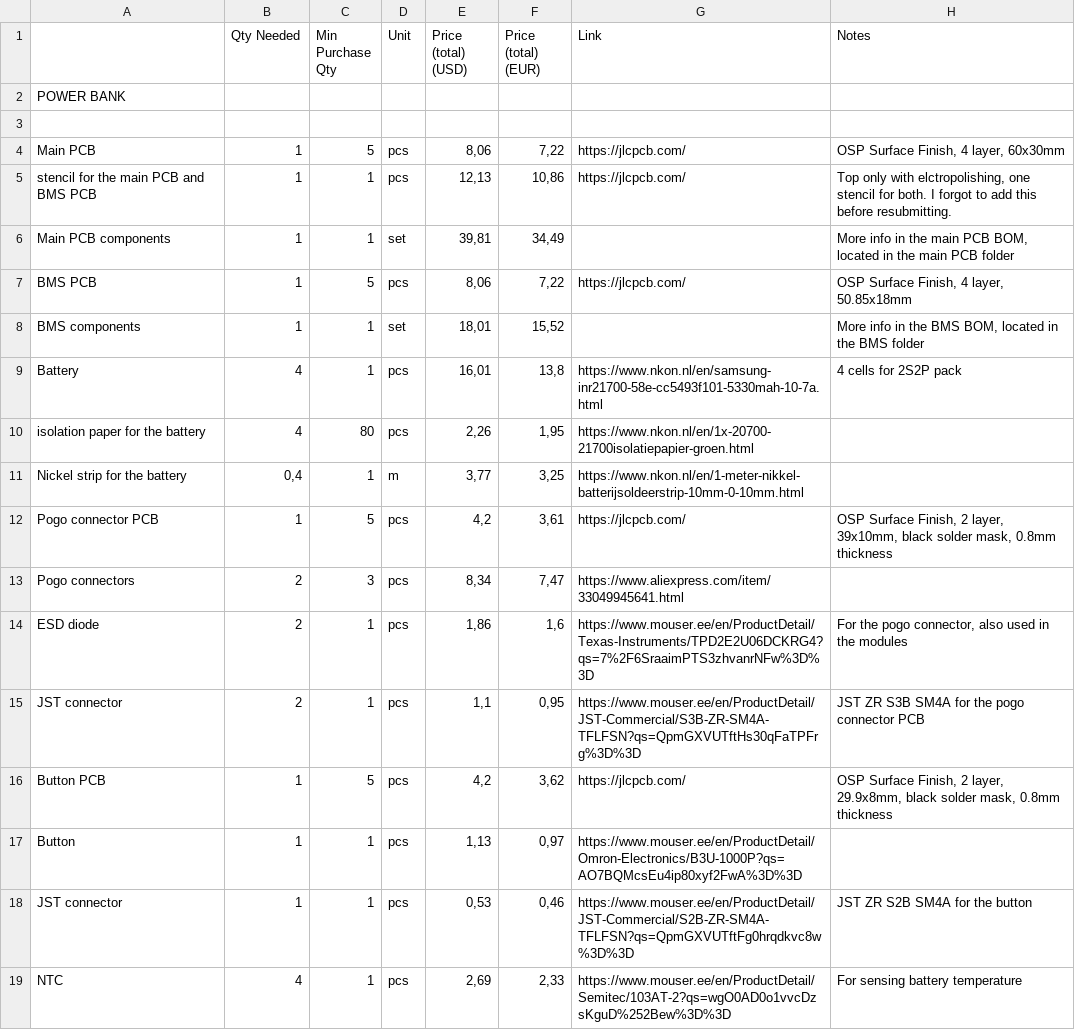
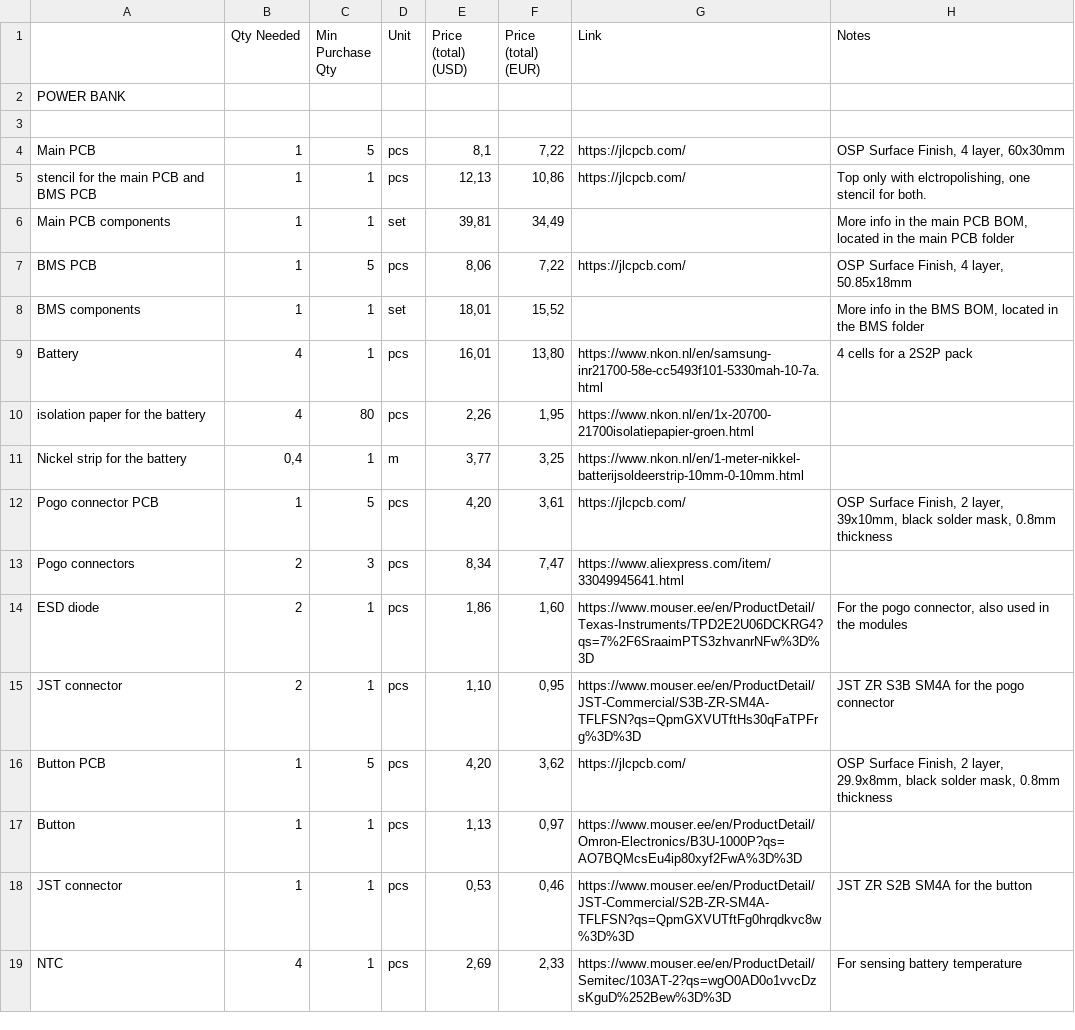
Before and after one commit to marksdude/Pikne, a CSV file: BOM.csv, drawn as a sheet; only a part is shown; the diff covers the shown part only.

Commit message:
Updated BOM

```diff
--- a/BOM.csv
+++ b/BOM.csv
@@ -3,4 +3,4 @@ POWER BANK,,,,,,,
 ,,,,,,,
-Main PCB,1,5,pcs,"8,06","7,22",https://jlcpcb.com/,"OSP Surface Finish, 4 layer, 60x30mm"
-stencil for the main PCB and BMS PCB,1,1,pcs,"12,13","10,86",https://jlcpcb.com/,"Top only with elctropolishing, one stencil for both. I forgot to add this before resubmitting."
+Main PCB,1,5,pcs,"8,1","7,22",https://jlcpcb.com/,"OSP Surface Finish, 4 layer, 60x30mm"
+stencil for the main PCB and BMS PCB,1,1,pcs,"12,13","10,86",https://jlcpcb.com/,"Top only with elctropolishing, one stencil for both."
 Main PCB components,1,1,set,"39,81","34,49",,"More info in the main PCB BOM, located in the main PCB folder"
@@ -8,10 +8,10 @@ BMS PCB,1,5,pcs,"8,06","7,22",https://jlcpcb.com/,"OSP Surface Finish, 4 layer,
 BMS components,1,1,set,"18,01","15,52",,"More info in the BMS BOM, located in the BMS folder"
-Battery,4,1,pcs,"16,01","13,8",https://www.nkon.nl/en/samsung-inr21700-58e-cc5493f101-5330mah-10-7a.html,4 cells for 2S2P pack
+Battery,4,1,pcs,"16,01","13,80",https://www.nkon.nl/en/samsung-inr21700-58e-cc5493f101-5330mah-10-7a.html,4 cells for a 2S2P pack
 isolation paper for the battery,4,80,pcs,"2,26","1,95",https://www.nkon.nl/en/1x-20700-21700isolatiepapier-groen.html,
 Nickel strip for the battery,"0,4",1,m,"3,77","3,25",https://www.nkon.nl/en/1-meter-nikkel-batterijsoldeerstrip-10mm-0-10mm.html,
-Pogo connector PCB,1,5,pcs,"4,2","3,61",https://jlcpcb.com/,"OSP Surface Finish, 2 layer, 39x10mm, black solder mask, 0.8mm thickness"
+Pogo connector PCB,1,5,pcs,"4,20","3,61",https://jlcpcb.com/,"OSP Surface Finish, 2 layer, 39x10mm, black solder mask, 0.8mm thickness"
 Pogo connectors,2,3,pcs,"8,34","7,47",https://www.aliexpress.com/item/33049945641.html,
-ESD diode,2,1,pcs,"1,86","1,6",https://www.mouser.ee/en/ProductDetail/Texas-Instruments/TPD2E2U06DCKRG4?qs=7%2F6SraaimPTS3zhvanrNFw%3D%3D,"For the pogo connector, also used in the modules"
-JST connector,2,1,pcs,"1,1","0,95",https://www.mouser.ee/en/ProductDetail/JST-Commercial/S3B-ZR-SM4A-TFLFSN?qs=QpmGXVUTftHs30qFaTPFrg%3D%3D,JST ZR S3B SM4A for the pogo connector PCB
-Button PCB,1,5,pcs,"4,2","3,62",https://jlcpcb.com/,"OSP Surface Finish, 2 layer, 29.9x8mm, black solder mask, 0.8mm thickness"
+ESD diode,2,1,pcs,"1,86","1,60",https://www.mouser.ee/en/ProductDetail/Texas-Instruments/TPD2E2U06DCKRG4?qs=7%2F6SraaimPTS3zhvanrNFw%3D%3D,"For the pogo connector, also used in the modules"
+JST connector,2,1,pcs,"1,10","0,95",https://www.mouser.ee/en/ProductDetail/JST-Commercial/S3B-ZR-SM4A-TFLFSN?qs=QpmGXVUTftHs30qFaTPFrg%3D%3D,JST ZR S3B SM4A for the pogo connector
+Button PCB,1,5,pcs,"4,20","3,62",https://jlcpcb.com/,"OSP Surface Finish, 2 layer, 29.9x8mm, black solder mask, 0.8mm thickness"
 Button,1,1,pcs,"1,13","0,97",https://www.mouser.ee/en/ProductDetail/Omron-Electronics/B3U-1000P?qs=AO7BQMcsEu4ip80xyf2FwA%3D%3D,
```
Also changed, not shown: 7 added rows, 2 removed rows and 8 edited cells elsewhere in this file.
